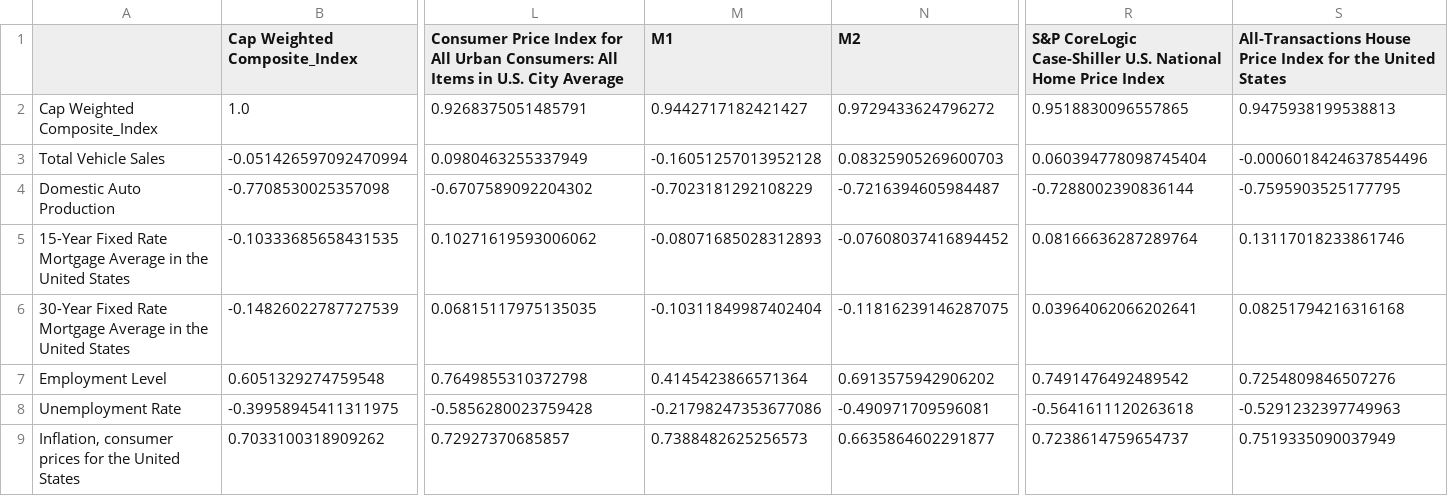
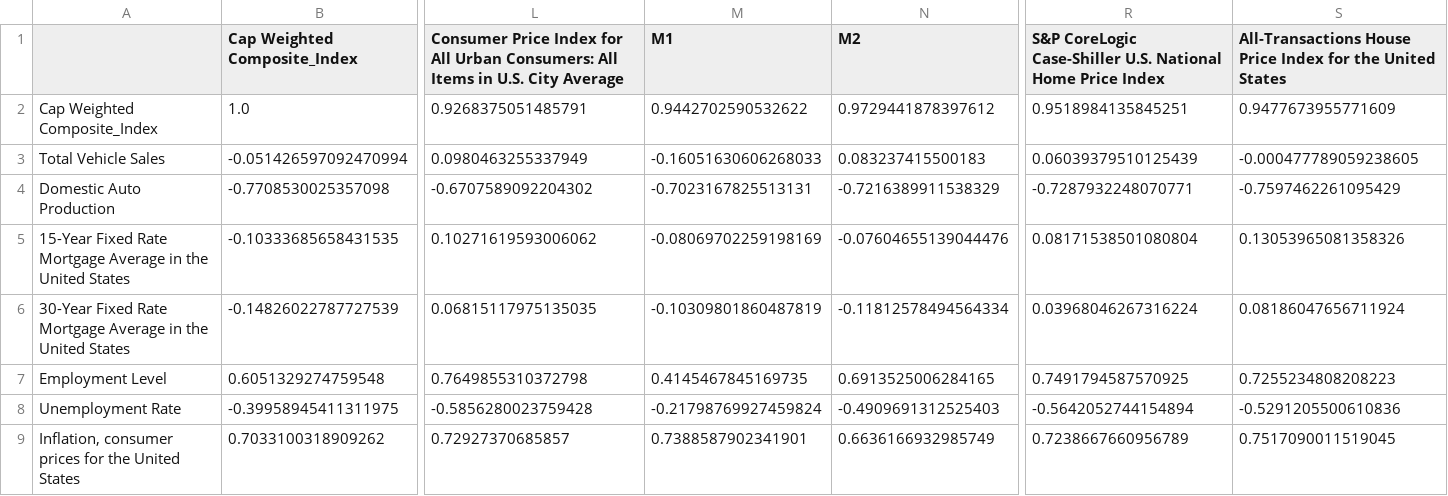
Before and after one commit to JeremyIP/ESTR4999_my_work, a CSV file: csv/cap_weighted_correlation_df.csv, drawn as a sheet; only a part is shown, gaps mark what is left out; the diff covers the shown part only; the diff names each change by its address in the sheet, - before the commit and + after, or states it on an @@ line.

```diff
--- a/csv/cap_weighted_correlation_df.csv
+++ b/csv/cap_weighted_correlation_df.csv
-M2 (M1): 0.9442717182421427
+M2 (M1): 0.9442702590532622
-N2 (M2): 0.9729433624796272
+N2 (M2): 0.9729441878397612
-R2: 0.9518830096557865
+R2: 0.9518984135845251
-S2: 0.9475938199538813
+S2: 0.9477673955771609
-M3 (M1): -0.16051257013952128
+M3 (M1): -0.16051630606268033
-N3 (M2): 0.08325905269600703
+N3 (M2): 0.083237415500183
-R3: 0.060394778098745404
+R3: 0.06039379510125439
-S3: -0.0006018424637854496
+S3: -0.000477789059238605
-M4 (M1): -0.7023181292108229
+M4 (M1): -0.7023167825513131
-N4 (M2): -0.7216394605984487
+N4 (M2): -0.7216389911538329
-R4: -0.7288002390836144
+R4: -0.7287932248070771
-S4: -0.7595903525177795
+S4: -0.7597462261095429
-M5 (M1): -0.08071685028312893
+M5 (M1): -0.08069702259198169
-N5 (M2): -0.07608037416894452
+N5 (M2): -0.07604655139044476
-R5: 0.08166636287289764
+R5: 0.08171538501080804
-S5: 0.13117018233861746
+S5: 0.13053965081358326
-M6 (M1): -0.10311849987402404
+M6 (M1): -0.10309801860487819
-N6 (M2): -0.11816239146287075
+N6 (M2): -0.11812578494564334
-R6: 0.03964062066202641
+R6: 0.03968046267316224
-S6: 0.08251794216316168
+S6: 0.08186047656711924
-M7 (M1): 0.4145423866571364
+M7 (M1): 0.4145467845169735
-N7 (M2): 0.6913575942906202
+N7 (M2): 0.6913525006284165
-R7: 0.7491476492489542
+R7: 0.7491794587570925
-S7: 0.7254809846507276
+S7: 0.7255234808208223
-M8 (M1): -0.21798247353677086
+M8 (M1): -0.21798769927459824
-N8 (M2): -0.490971709596081
+N8 (M2): -0.4909691312525403
-R8: -0.5641611120263618
+R8: -0.5642052744154894
-S8: -0.5291232397749963
+S8: -0.5291205500610836
-M9 (M1): 0.7388482625256573
+M9 (M1): 0.7388587902341901
-N9 (M2): 0.6635864602291877
+N9 (M2): 0.6636166932985749
-R9: 0.7238614759654737
+R9: 0.7238667660956789
-S9: 0.7519335090037949
+S9: 0.7517090011519045
```
Also changed, not shown: 140 edited cells elsewhere in this file, csv/macro_df.csv, 43 other files.
